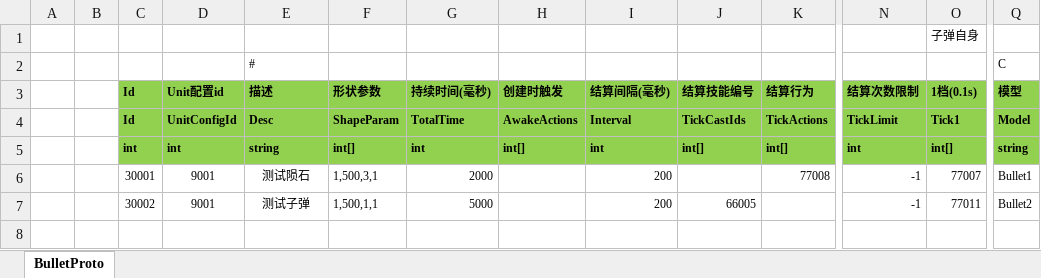
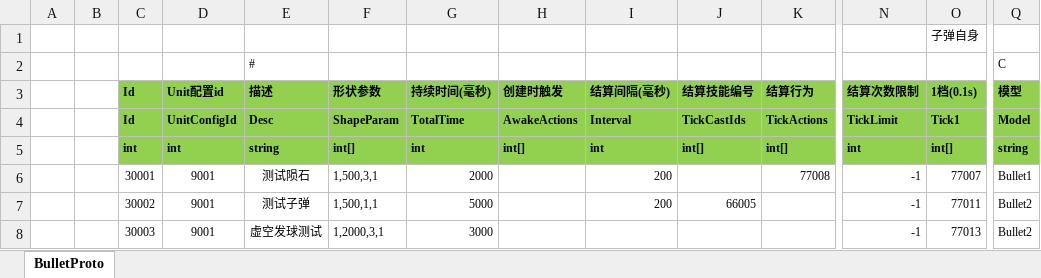
Before and after one commit to classdraw/ETMMO, an Excel workbook: ET-release8.1/Unity/Assets/Config/Excel/BulletConfig.xlsx, sheet BulletProto, drawn as a sheet; only a part is shown, gaps mark what is left out; values as stored, in another font and other column widths than the file's, no borders; rows hold the shown columns only; the diff names each change by its address in the sheet, - before the commit and + after, or states it on an @@ line.

```diff
--- a/ET-release8.1/Unity/Assets/Config/Excel/BulletConfig.xlsx (sheet BulletProto)
+++ b/ET-release8.1/Unity/Assets/Config/Excel/BulletConfig.xlsx (sheet BulletProto)
+row 8:  |  | 30003 | 9001 | 虚空发球测试 | 1,2000,3,1 | 3000 |  |  |  |  | -1 | 77013 | Bullet2
```
Also changed, not shown: ET-release8.1/Unity/Assets/Config/Excel/ActionsConfig.xlsx, ET-release8.1/Unity/Assets/Config/Excel/CastConfig.xlsx, 43 other files.
